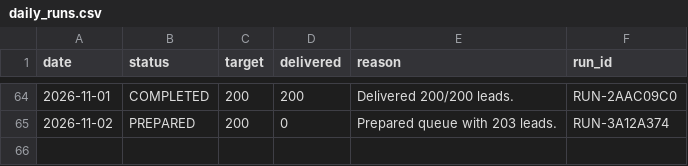
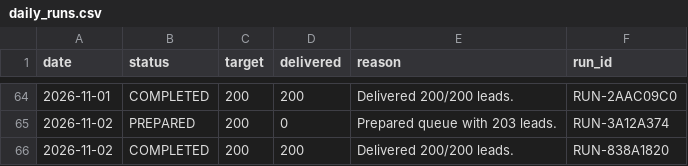
Before and after one commit to ayushdesign4/daily-lead-agent, a CSV file: data/daily_runs.csv, drawn as a sheet; only a part is shown, gaps mark what is left out.

```diff
--- a/data/daily_runs.csv
+++ b/data/daily_runs.csv
@@ -125 +125,2 @@ date,status,target,delivered,reason,run_id
 2026-11-02,PREPARED,200,0,Prepared queue with 203 leads.,RUN-3A12A374
+2026-11-02,COMPLETED,200,200,Delivered 200/200 leads.,RUN-838A1820
```
Also changed, not shown: 4 other files.
